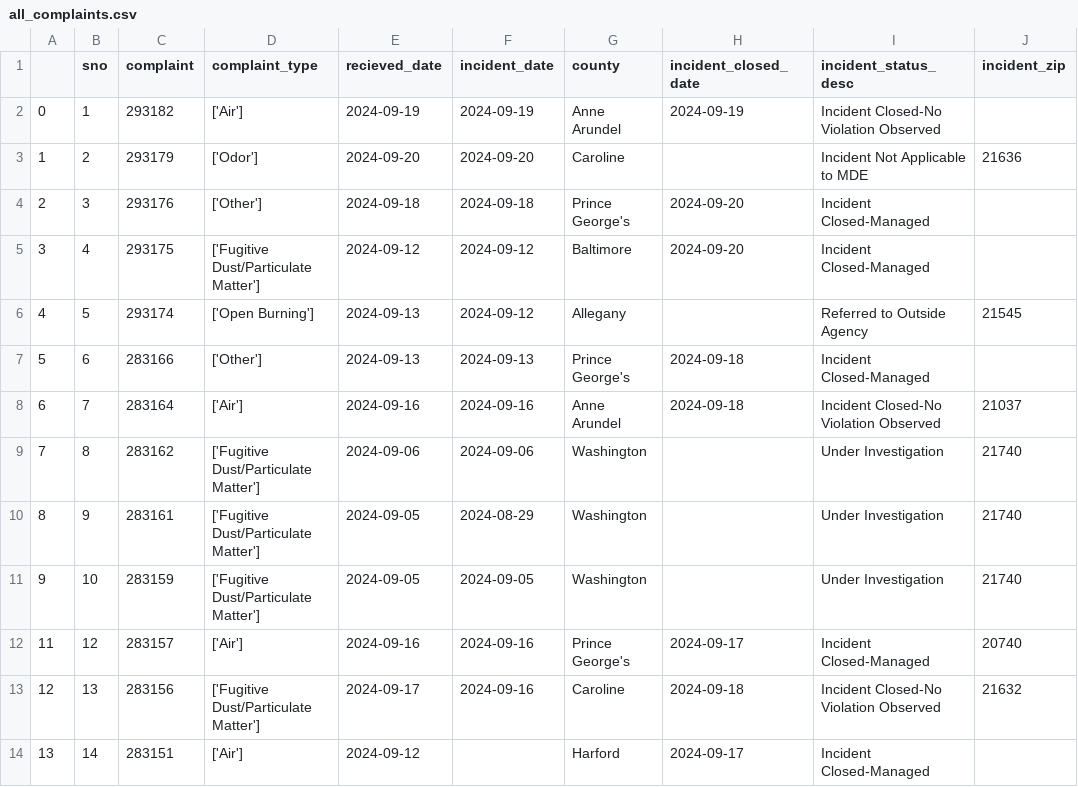
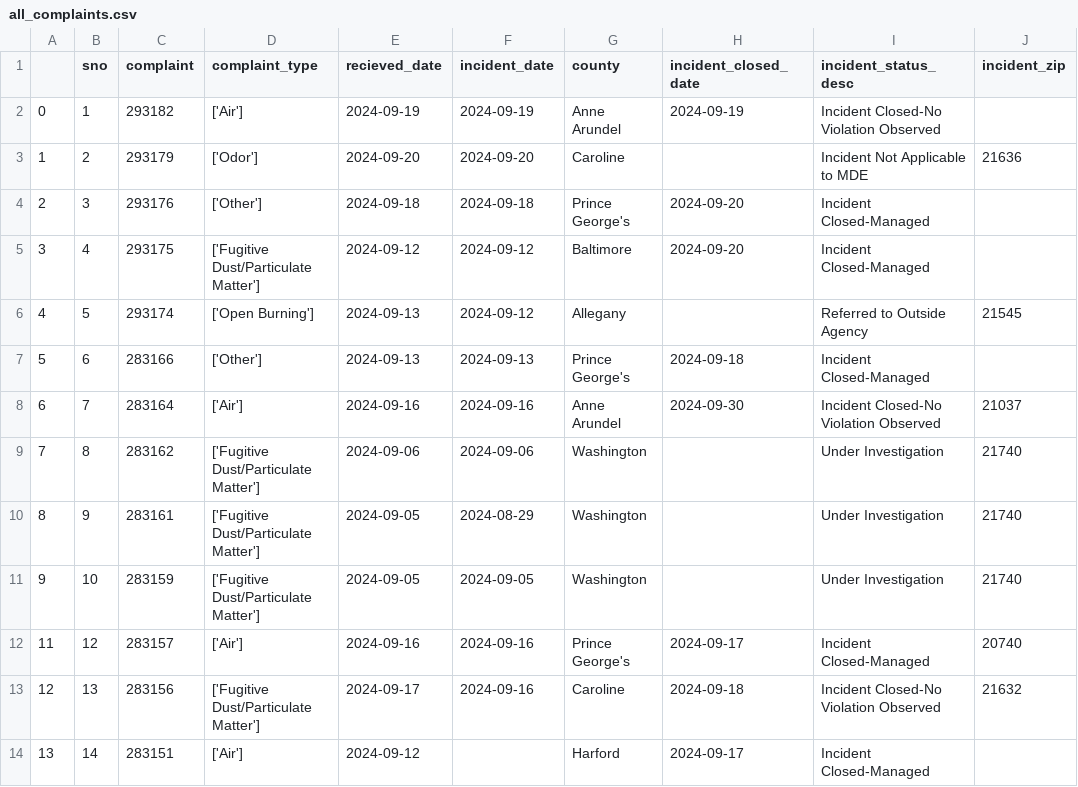
Before and after one commit to LJRollerII/live_nicar_pipeline, a CSV file: exported_data/all_complaints.csv, drawn as a sheet; only a part is shown.

Commit message:
Automated commit from GitHub Actions

```diff
--- a/exported_data/all_complaints.csv
+++ b/exported_data/all_complaints.csv
@@ -7,3 +7,3 @@
 5,6,283166,['Other'],2024-09-13,2024-09-13,Prince George's,2024-09-18,Incident Closed-Managed,
-6,7,283164,['Air'],2024-09-16,2024-09-16,Anne Arundel,2024-09-18,Incident Closed-No Violation Observed,21037
+6,7,283164,['Air'],2024-09-16,2024-09-16,Anne Arundel,2024-09-30,Incident Closed-No Violation Observed,21037
 7,8,283162,['Fugitive Dust/Particulate Matter'],2024-09-06,2024-09-06,Washington,,Under Investigation,21740
```
